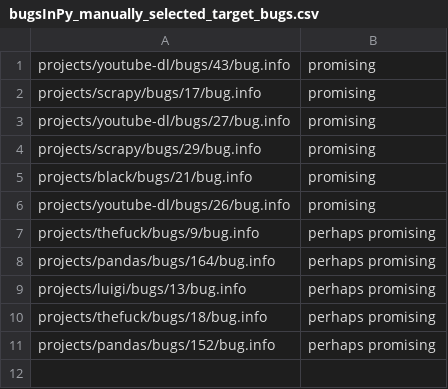
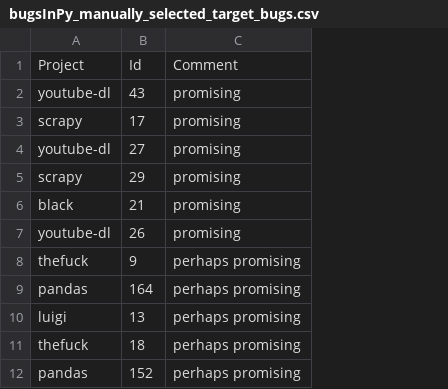
Before and after one commit to michaelpradel/Testora, a CSV file: data/bugsInPy_manually_selected_target_bugs.csv, drawn as a sheet; removed rows and columns are numbered as before the commit, all else as after; the diff names each change by its address in the sheet, - before the commit and + after, or states it on an @@ line.

```diff
--- a/data/bugsInPy_manually_selected_target_bugs.csv
+++ b/data/bugsInPy_manually_selected_target_bugs.csv
-column A, rows 1-11: projects/youtube-dl/bugs/43/bug.info | projects/scrapy/bugs/17/bug.info | projects/youtube-dl/bugs/27/bug.info | projects/scrapy/bugs/29/bug.info | projects/black/bugs/21/bug.info | projects/youtube-dl/bugs/26/bug.info | projects/thefuck/bugs/9/bug.info | projects/pandas/bugs/164/bug.info | projects/luigi/bugs/13/bug.info | projects/thefuck/bugs/18/bug.info | projects/pandas/bugs/152/bug.info
+column A, rows 2-12: youtube-dl | scrapy | youtube-dl | scrapy | black | youtube-dl | thefuck | pandas | luigi | thefuck | pandas
+column B, rows 2-12: 43 | 17 | 27 | 29 | 21 | 26 | 9 | 164 | 13 | 18 | 152
+row 1: Project | Id | Comment
```
Also changed, not shown: 9 other files.
